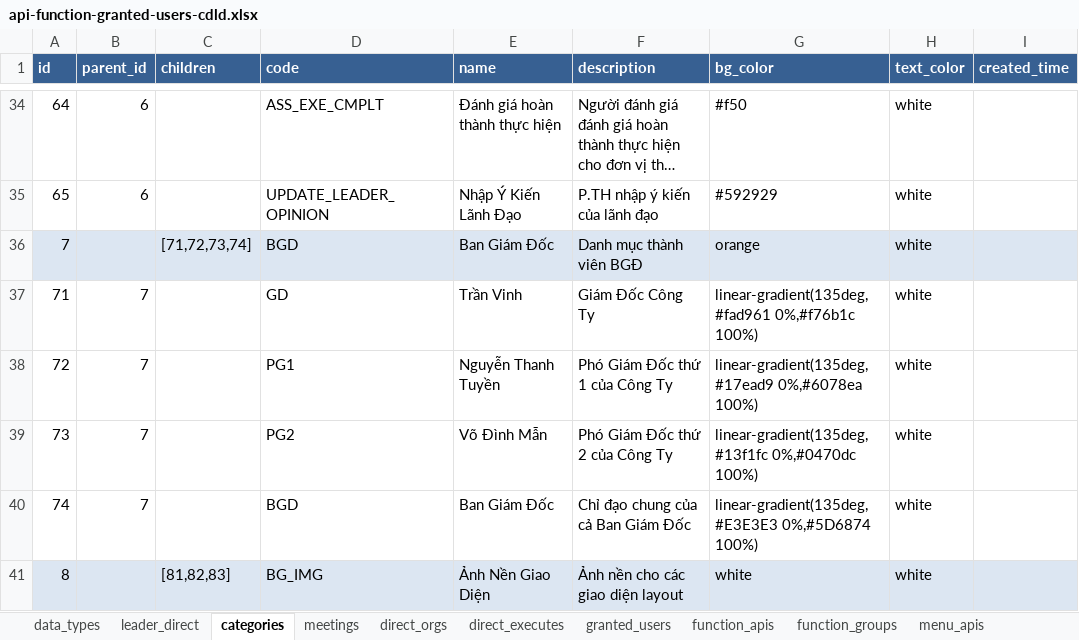
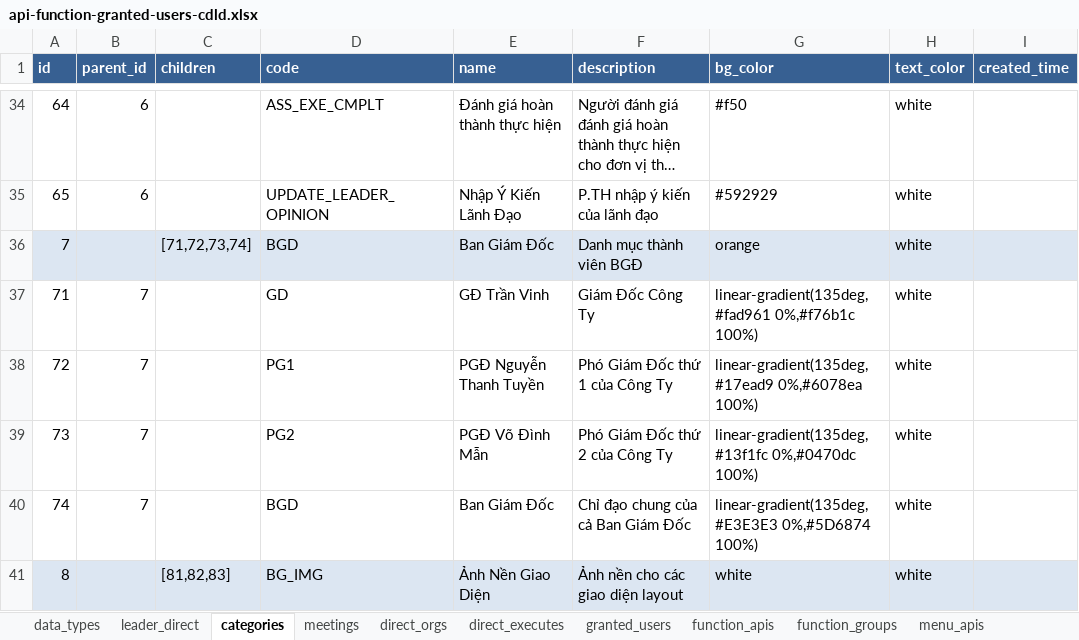
Before and after one commit to nvdinh185/leader-direct, an Excel workbook: db/excel/api-function-granted-users-cdld.xlsx, sheet categories, drawn as a sheet; only a part is shown, gaps mark what is left out; long unchanged cells end in …; values as stored, in another font and other column widths than the file's, no borders; the diff names each change by its address in the sheet, - before the commit and + after, or states it on an @@ line.

```diff
--- a/db/excel/api-function-granted-users-cdld.xlsx (sheet categories)
+++ b/db/excel/api-function-granted-users-cdld.xlsx (sheet categories)
-E37 (name): Trần Vinh
+E37 (name): GĐ Trần Vinh
-E38 (name): Nguyễn Thanh Tuyền
+E38 (name): PGĐ Nguyễn Thanh Tuyền
-E39 (name): Võ Đình Mẫn
+E39 (name): PGĐ Võ Đình Mẫn
```
Also changed, not shown: sheet function_apis, sheet organizations, sheet leader_direct, 27 other files.
